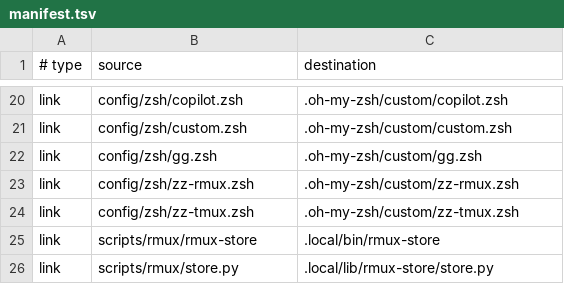
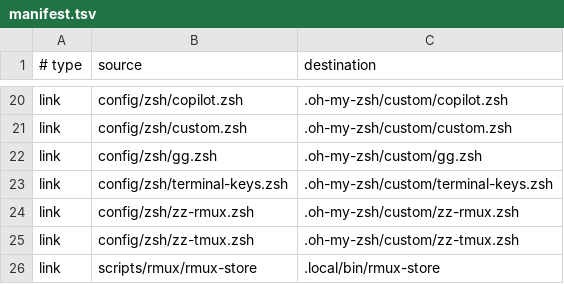
Before and after one commit to D0n9X1n/dot-config, a TSV file: config/manifest.tsv, drawn as a sheet; only a part is shown, gaps mark what is left out; the shorter side is filled out with more unchanged rows; the diff names each change by its address in the sheet, - before the commit and + after, or states it on an @@ line.

```diff
--- a/config/manifest.tsv
+++ b/config/manifest.tsv
+row 23: link | config/zsh/terminal-keys.zsh | .oh-my-zsh/custom/terminal-keys.zsh
```
Also changed, not shown: 5 other files.
